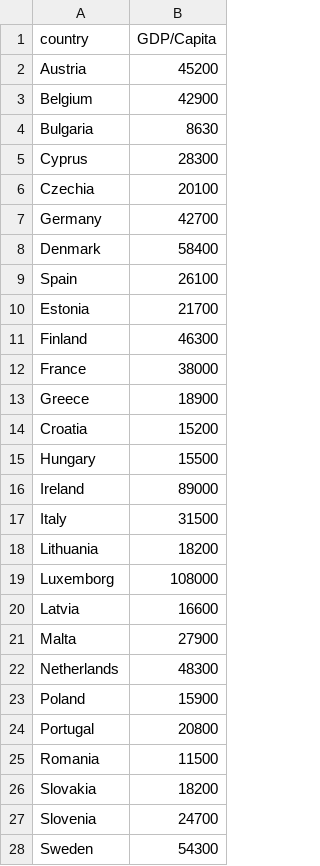
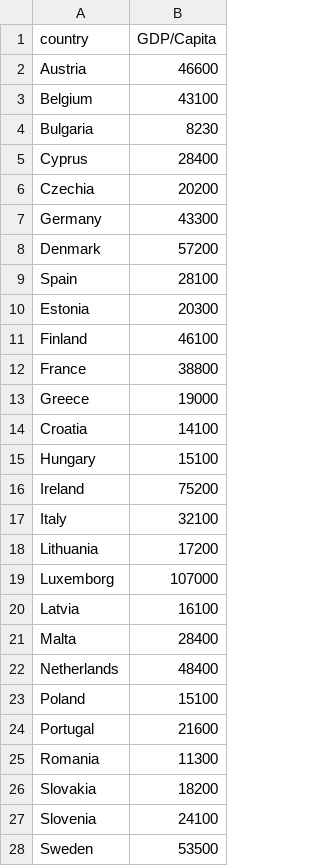
Before and after one commit to GarethFrederick/FIT3179, a CSV file: Data/eu_country_gdp.csv, drawn as a sheet.

Commit message:
Add files via upload

```diff
--- a/Data/eu_country_gdp.csv
+++ b/Data/eu_country_gdp.csv
@@ -1,28 +1,28 @@
 country,GDP/Capita
-Austria,45200
-Belgium,42900
-Bulgaria,8630
-Cyprus,28300
-Czechia,20100
-Germany,42700
-Denmark,58400
-Spain,26100
-Estonia,21700
-Finland,46300
-France,38000
-Greece,18900
-Croatia,15200
-Hungary,15500
-Ireland,89000
-Italy,31500
-Lithuania,18200
-Luxemborg,108000
-Latvia,16600
-Malta,27900
-Netherlands,48300
-Poland,15900
-Portugal,20800
-Romania,11500
+Austria,46600
+Belgium,43100
+Bulgaria,8230
+Cyprus,28400
+Czechia,20200
+Germany,43300
+Denmark,57200
+Spain,28100
+Estonia,20300
+Finland,46100
+France,38800
+Greece,19000
+Croatia,14100
+Hungary,15100
+Ireland,75200
+Italy,32100
+Lithuania,17200
+Luxemborg,107000
+Latvia,16100
+Malta,28400
+Netherlands,48400
+Poland,15100
+Portugal,21600
+Romania,11300
 Slovakia,18200
-Slovenia,24700
-Sweden,54300
+Slovenia,24100
+Sweden,53500
```
